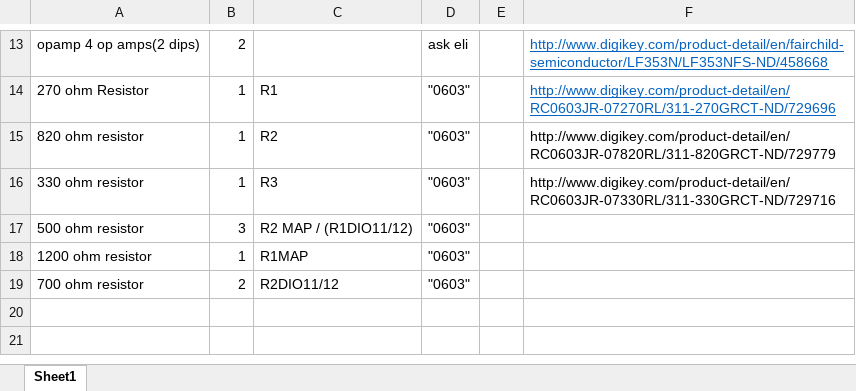
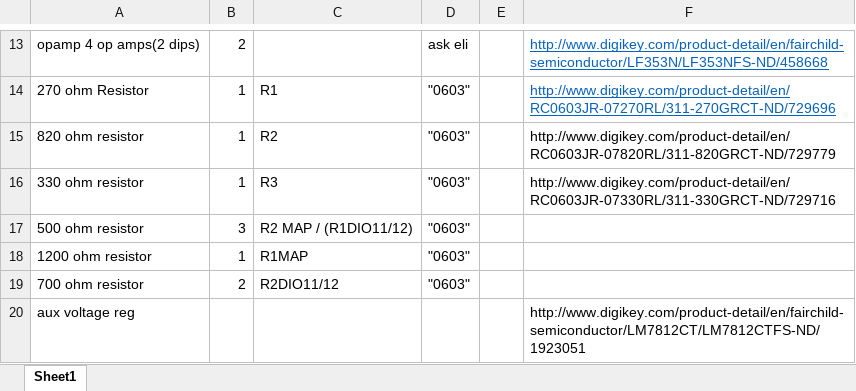
Before and after one commit to SolidEkans/Flux-Capacitors, an Excel workbook: RESEARCH/parts list.xlsx, sheet Sheet1, drawn as a sheet; only a part is shown, gaps mark what is left out; values as stored, in another font and other column widths than the file's, no borders; the diff names each change by its address in the sheet, - before the commit and + after, or states it on an @@ line.

```diff
--- a/RESEARCH/parts list.xlsx (sheet Sheet1)
+++ b/RESEARCH/parts list.xlsx (sheet Sheet1)
+row 20: aux voltage reg |  |  |  |  | http://www.digikey.com/product-detail/en/fairchild-semiconductor/LM7812CT/LM7812CTFS-ND/1923051
```
Also changed, not shown: 13 other files.
